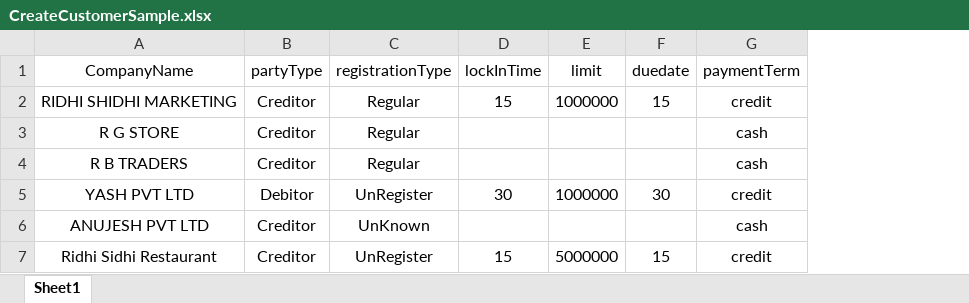
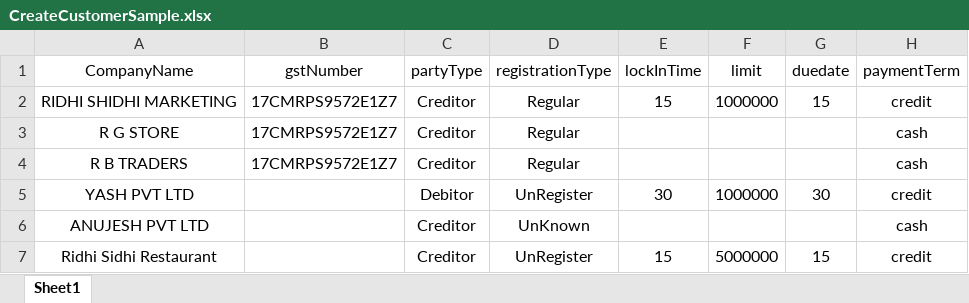
Before and after one commit to anujeshyadav/AugustDMS, an Excel workbook: src/views/apps/freshlist/UploadFormats/CreateCustomerSample.xlsx, sheet Sheet1, drawn as a sheet; only a part is shown; values as stored, in another font and other column widths than the file's, no borders; the diff names each change by its address in the sheet, - before the commit and + after, or states it on an @@ line.

Commit message:
updatedcode bulk customer delete

```diff
--- a/src/views/apps/freshlist/UploadFormats/CreateCustomerSample.xlsx (sheet Sheet1)
+++ b/src/views/apps/freshlist/UploadFormats/CreateCustomerSample.xlsx (sheet Sheet1)
+column B (gstNumber), rows 2-4: all 17CMRPS9572E1Z7
```
Also changed, not shown: 28 other files.
